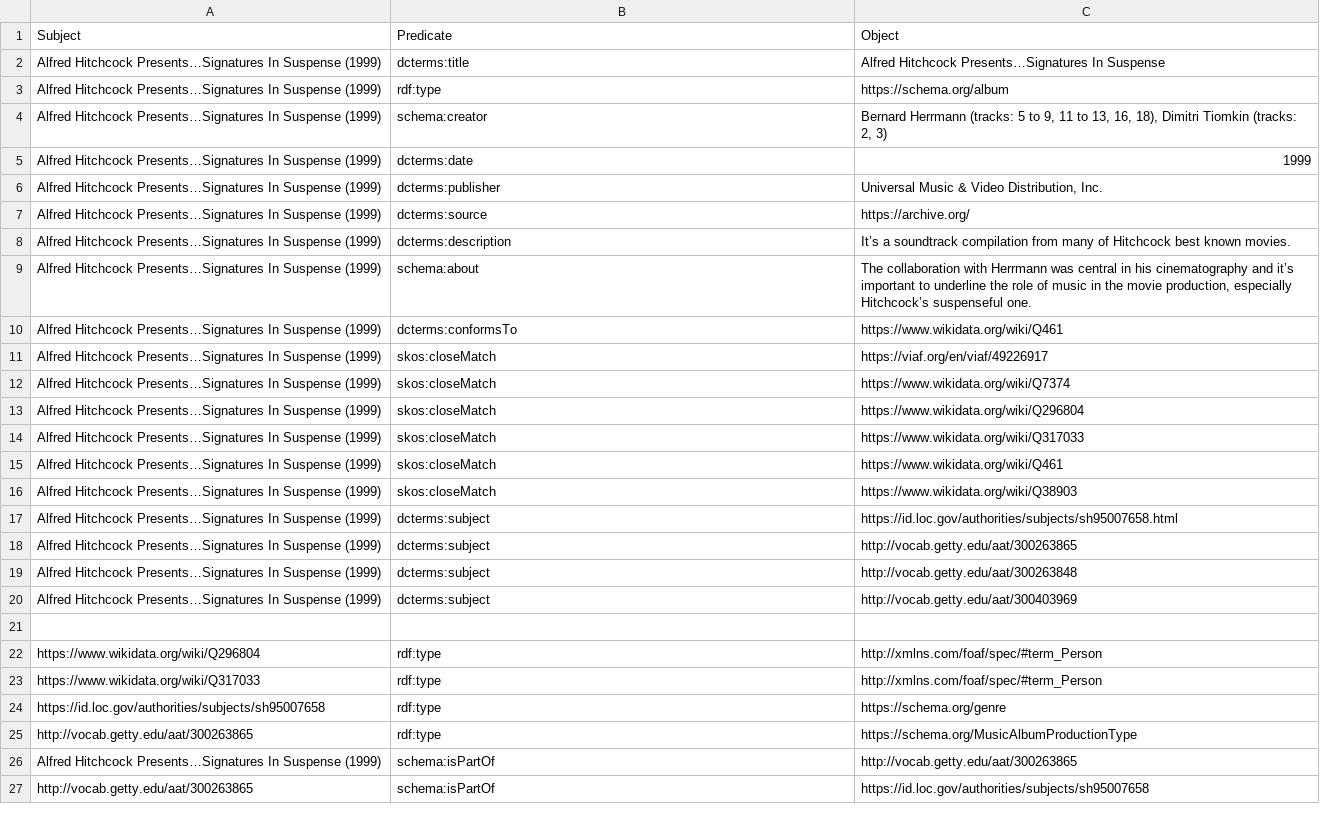
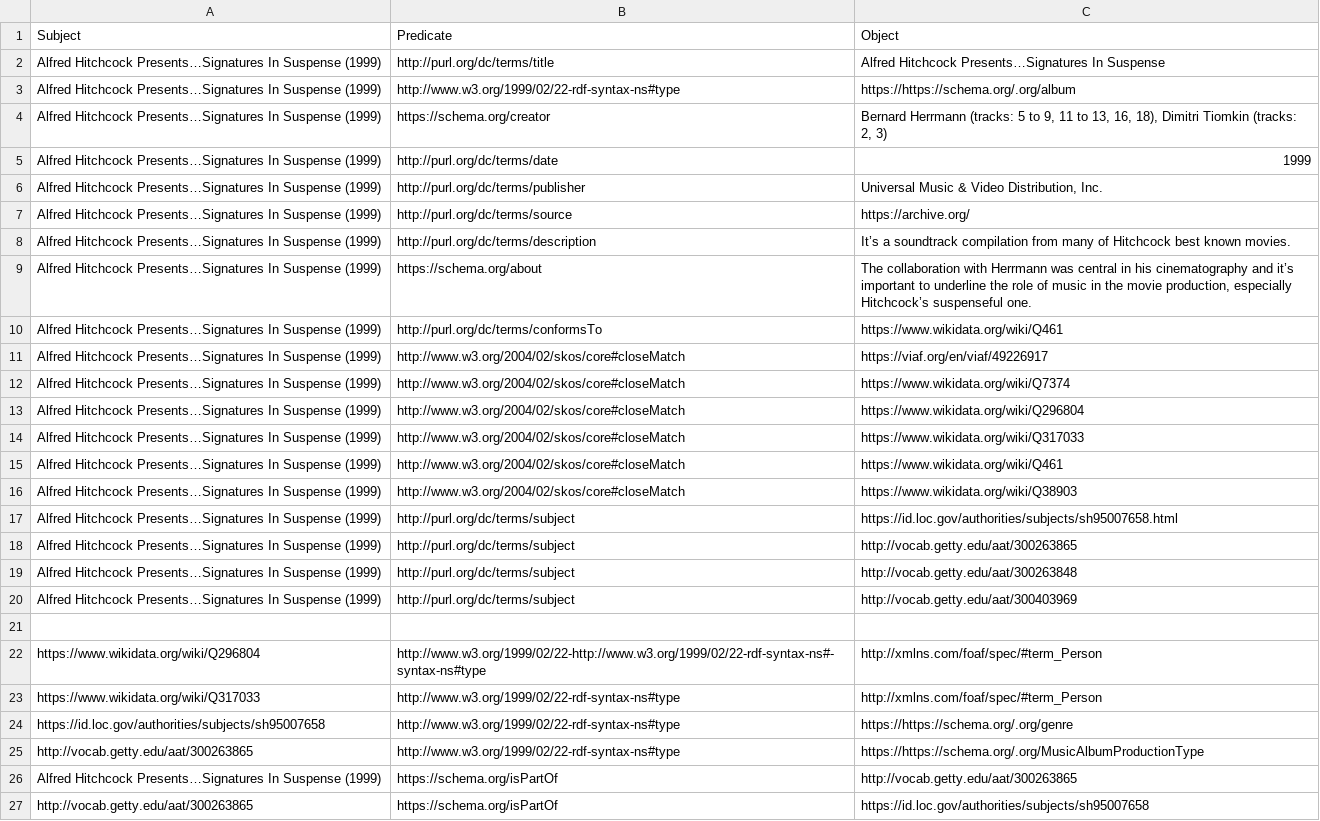
Before and after one commit to chiarapicardii/hitchcock_project, a CSV file: csv_folder/alfred_hitchcock_presents_signatures_in_suspense_1999.csv, drawn as a sheet; the diff names each change by its address in the sheet, - before the commit and + after, or states it on an @@ line.

Commit message:
alfred_hitchcock_presents_signatures_in_suspense_1999.csv

```diff
--- a/csv_folder/alfred_hitchcock_presents_signatures_in_suspense_1999.csv
+++ b/csv_folder/alfred_hitchcock_presents_signatures_in_suspense_1999.csv
-B2: dcterms:title
+B2: http://purl.org/dc/terms/title
-B3: rdf:type
+B3: http://www.w3.org/1999/02/22-rdf-syntax-ns#type
-C3: https://schema.org/album
+C3: https://https://schema.org/.org/album
-B4: schema:creator
+B4: https://schema.org/creator
-B5: dcterms:date
+B5: http://purl.org/dc/terms/date
-B6: dcterms:publisher
+B6: http://purl.org/dc/terms/publisher
-B7: dcterms:source
+B7: http://purl.org/dc/terms/source
-B8: dcterms:description
+B8: http://purl.org/dc/terms/description
-B9: schema:about
+B9: https://schema.org/about
-B10: dcterms:conformsTo
+B10: http://purl.org/dc/terms/conformsTo
-B11:B16: skos:closeMatch
+B11:B16: http://www.w3.org/2004/02/skos/core#closeMatch
-B17:B20: dcterms:subject
+B17:B20: http://purl.org/dc/terms/subject
-B22: rdf:type
+B22: http://www.w3.org/1999/02/22-http://www.w3.org/1999/02/22-rdf-syntax-ns#-syntax-ns#type
-B23:B25: rdf:type
+B23:B25: http://www.w3.org/1999/02/22-rdf-syntax-ns#type
-C24: https://schema.org/genre
+C24: https://https://schema.org/.org/genre
-C25: https://schema.org/MusicAlbumProductionType
+C25: https://https://schema.org/.org/MusicAlbumProductionType
-B26:B27: schema:isPartOf
+B26:B27: https://schema.org/isPartOf
```
